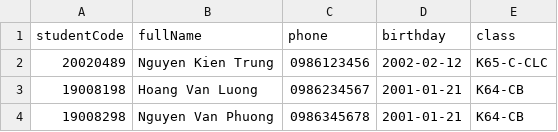
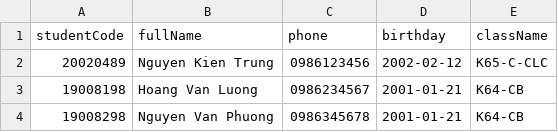
Before and after one commit to Kientrung1202/btapweb, a CSV file: src/data/seed-data/students.csv, drawn as a sheet.

```diff
--- a/src/data/seed-data/students.csv
+++ b/src/data/seed-data/students.csv
@@ -1,2 +1,2 @@
-studentCode;fullName;phone;birthday;class
+studentCode;fullName;phone;birthday;className
 20020489;Nguyen Kien Trung;0986123456;2002-02-12;K65-C-CLC
```
Also changed, not shown: 2 other files.
